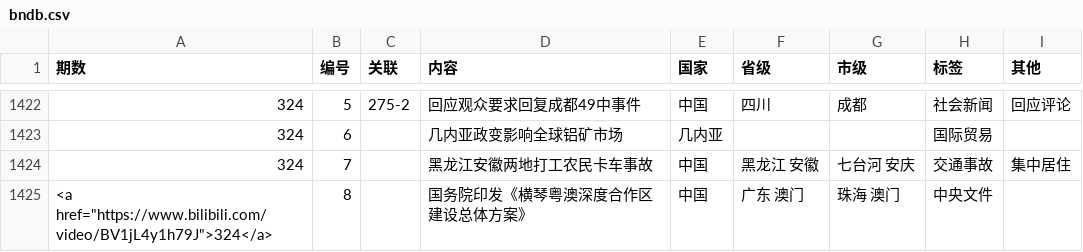
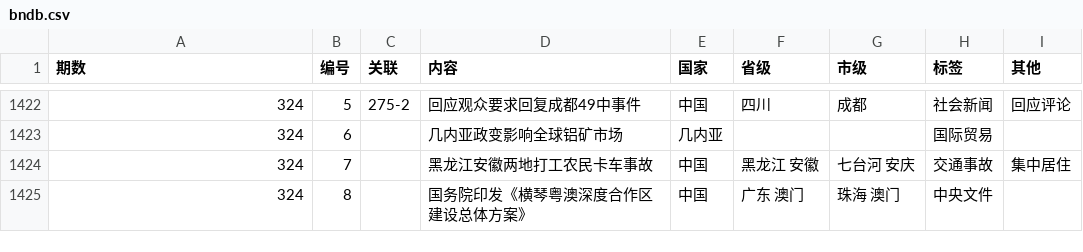
Before and after one commit to bedtimenewsdb/bndb, a CSV file: data/bndb.csv, drawn as a sheet; only a part is shown, gaps mark what is left out.

Commit message:
Update bndb.csv

```diff
--- a/data/bndb.csv
+++ b/data/bndb.csv
@@ -1424,2 +1424,2 @@
 324,7,,黑龙江安徽两地打工农民卡车事故,中国,黑龙江 安徽,七台河 安庆,交通事故,集中居住
-"<a href=""https://www.bilibili.com/video/BV1jL4y1h79J"">324</a>",8,,国务院印发《横琴粤澳深度合作区建设总体方案》,中国,广东 澳门,珠海 澳门,中央文件,
+324,8,,国务院印发《横琴粤澳深度合作区建设总体方案》,中国,广东 澳门,珠海 澳门,中央文件,
```
